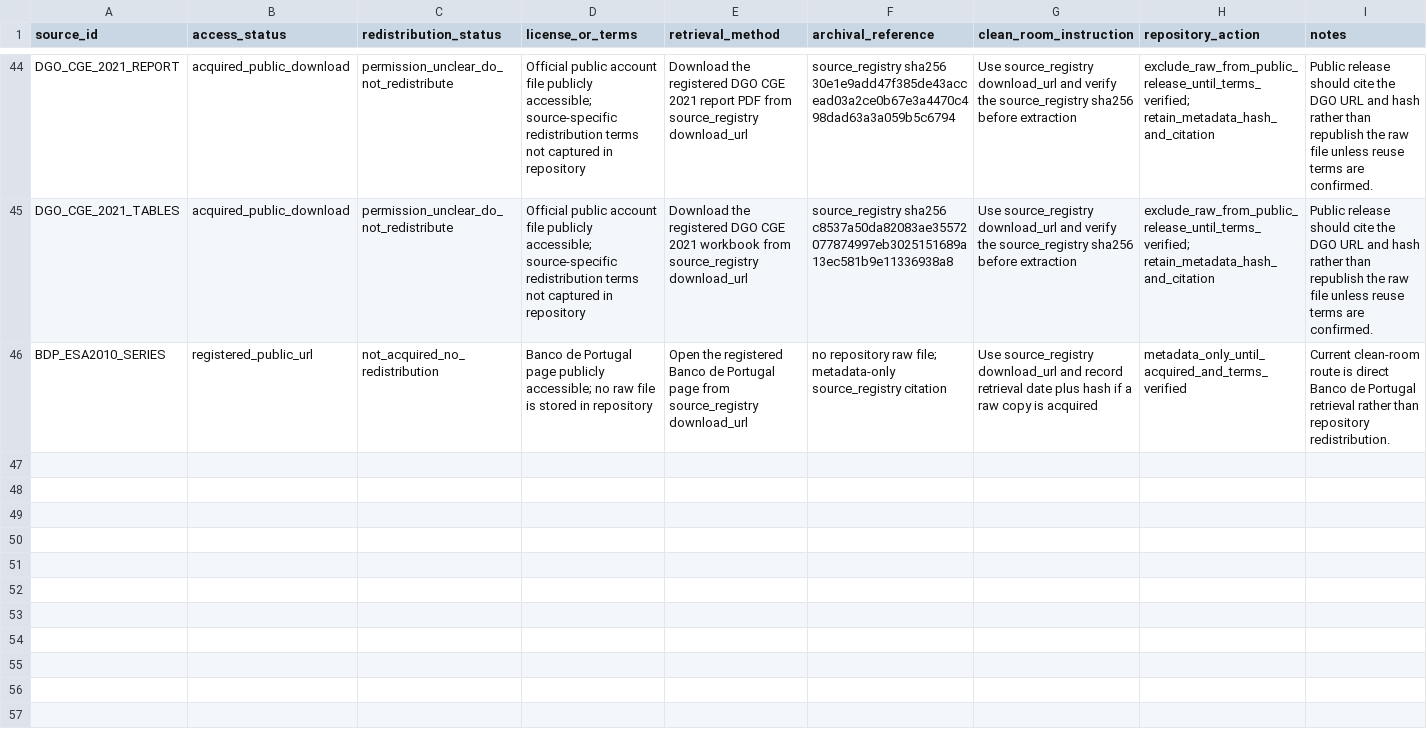
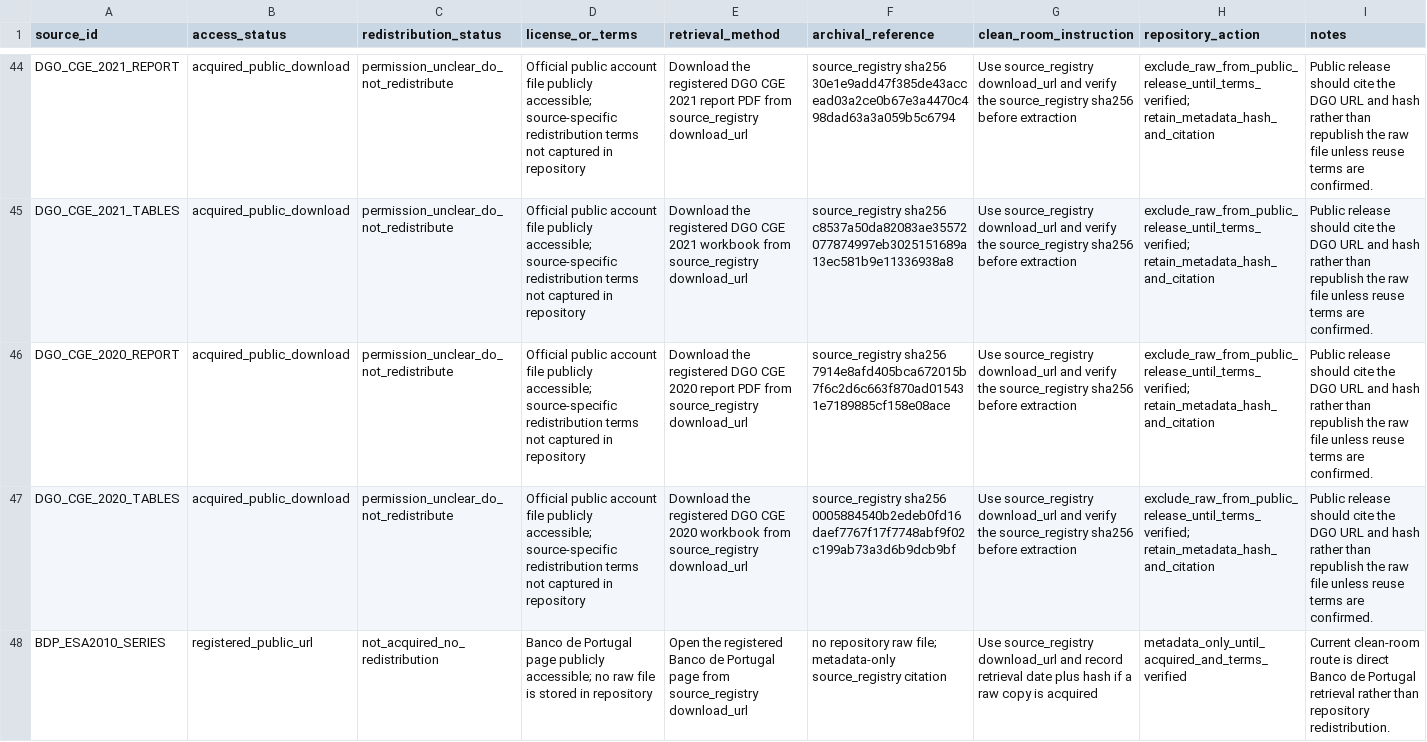
Before and after one commit to DiogoRibeiro7/portugal-public-pension-financing, a CSV file: evidence/data_license_registry.csv, drawn as a sheet; only a part is shown, gaps mark what is left out; the diff names each change by its address in the sheet, - before the commit and + after, or states it on an @@ line.

```diff
--- a/evidence/data_license_registry.csv
+++ b/evidence/data_license_registry.csv
+row 46: DGO_CGE_2020_REPORT | acquired_public_download | permission_unclear_do_not_redistribute | Official public account file publicly accessible; source-specific redistribution terms not captured in repository | Download the registered DGO CGE 2020 report PDF from source_registry download_url | source_registry sha256 7914e8afd405bca672015b7f6c2d6c663f870ad015431e7189885cf158e08ace | Use source_registry download_url and verify the source_registry sha256 before extraction | exclude_raw_from_public_release_until_terms_verified; retain_metadata_hash_and_citation | Public release should cite the DGO URL and hash rather than republish the raw file unless reuse terms are confirmed.
+row 47: DGO_CGE_2020_TABLES | acquired_public_download | permission_unclear_do_not_redistribute | Official public account file publicly accessible; source-specific redistribution terms not captured in repository | Download the registered DGO CGE 2020 workbook from source_registry download_url | source_registry sha256 0005884540b2edeb0fd16daef7767f17f7748abf9f02c199ab73a3d6b9dcb9bf | Use source_registry download_url and verify the source_registry sha256 before extraction | exclude_raw_from_public_release_until_terms_verified; retain_metadata_hash_and_citation | Public release should cite the DGO URL and hash rather than republish the raw file unless reuse terms are confirmed.
```
Also changed, not shown: evidence/extraction_audit.csv, evidence/source_acquisition_log.csv, 5 other files.
